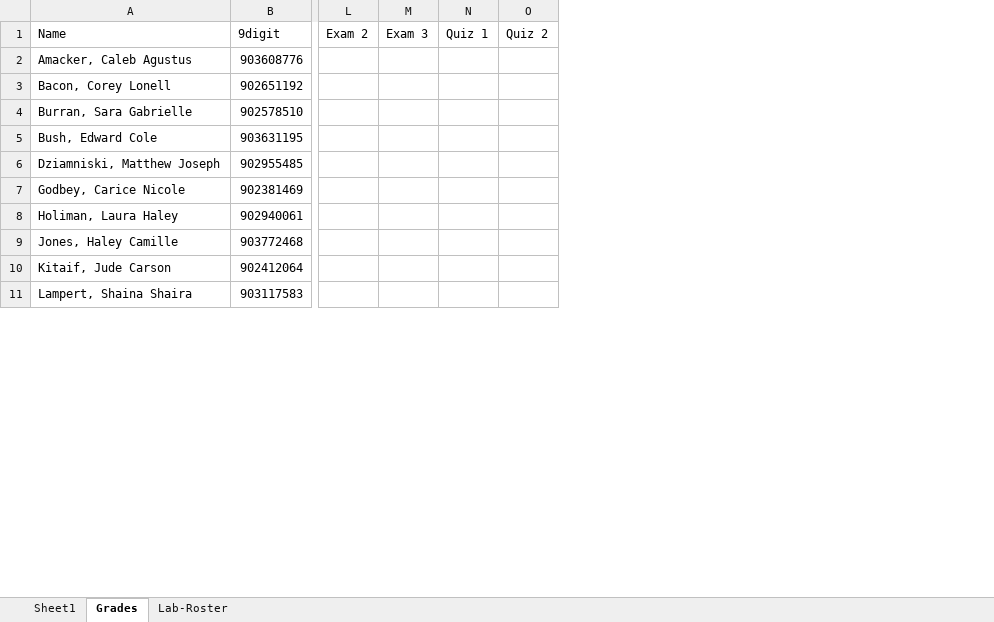
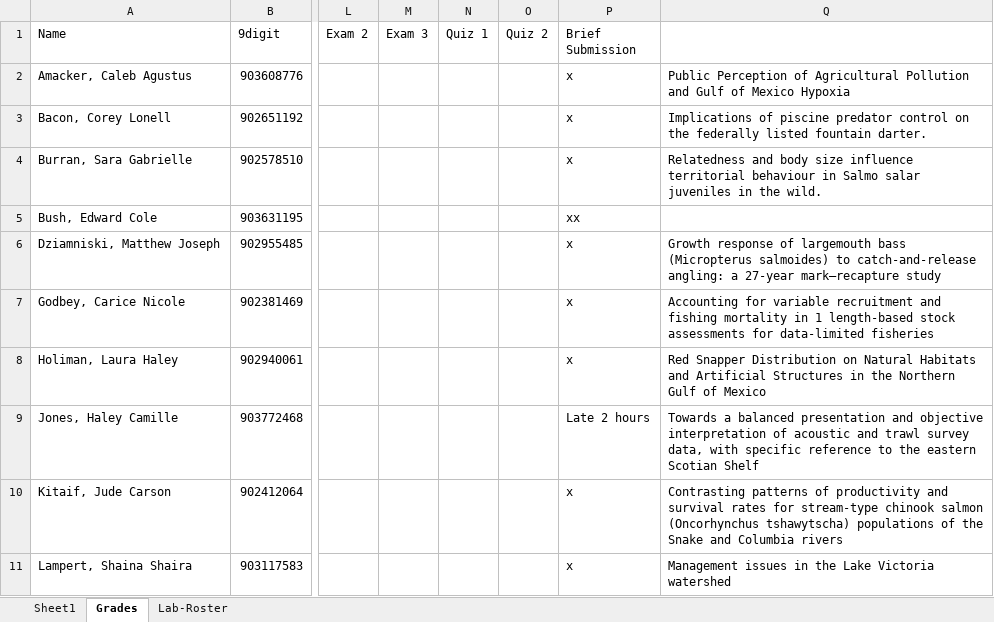
Before and after one commit to mcolvin/WFA4313-Fisheries-Management, an Excel workbook: docs/wfa-4313-class-roster.xlsx, sheet Grades, drawn as a sheet; only a part is shown, gaps mark what is left out; values as stored, in another font and other column widths than the file's, no borders; the diff names each change by its address in the sheet, - before the commit and + after, or states it on an @@ line.

```diff
--- a/docs/wfa-4313-class-roster.xlsx (sheet Grades)
+++ b/docs/wfa-4313-class-roster.xlsx (sheet Grades)
+column P (Brief Submission), rows 2-11: x | x | x | xx | x | x | x | Late 2 hours | x | x
+column Q, rows 2-11: Public Perception of Agricultural Pollution and Gulf of Mexico Hypoxia | Implications of piscine predator control on the federally listed fountain darter. | Relatedness and body size influence territorial behaviour in Salmo salar juveniles in the wild. |  | Growth response of largemouth bass (Micropterus salmoides) to catch-and-release angling: a 27-year mark–recapture study | Accounting for variable recruitment and fishing mortality in 1 length-based stock assessments for data-limited fisheries | Red Snapper Distribution on Natural Habitats and Artificial Structures in the Northern Gulf of Mexico | Towards a balanced presentation and objective interpretation of acoustic and trawl survey data, with specific reference to the eastern Scotian Shelf | Contrasting patterns of productivity and survival rates for stream-type chinook salmon (Oncorhynchus tshawytscha) populations of the Snake and Columbia rivers | Management issues in the Lake Victoria watershed
```
Also changed, not shown: wfa-4313-class-roster.xlsx, 6 other files.
